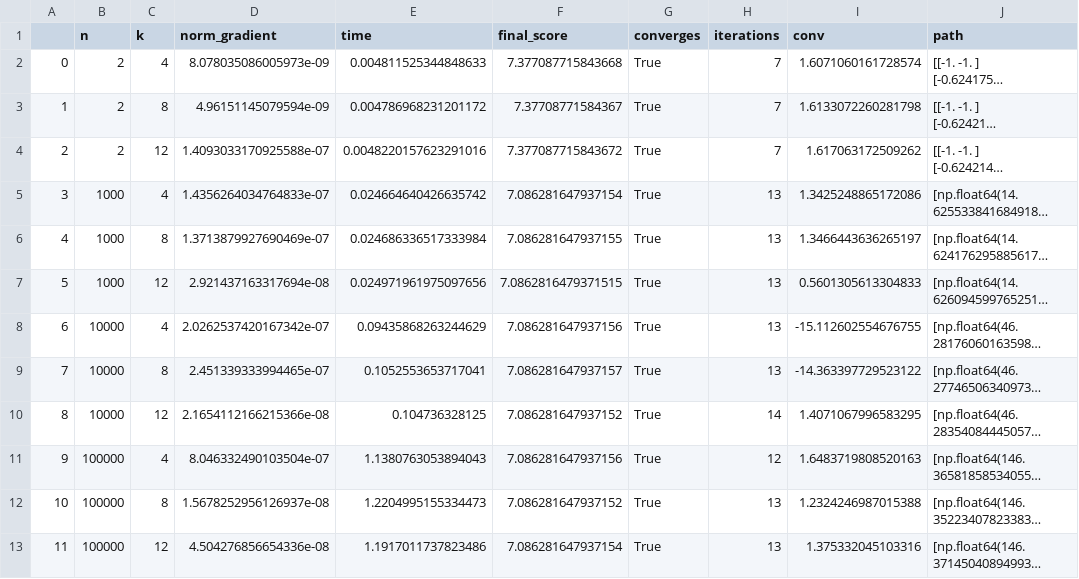
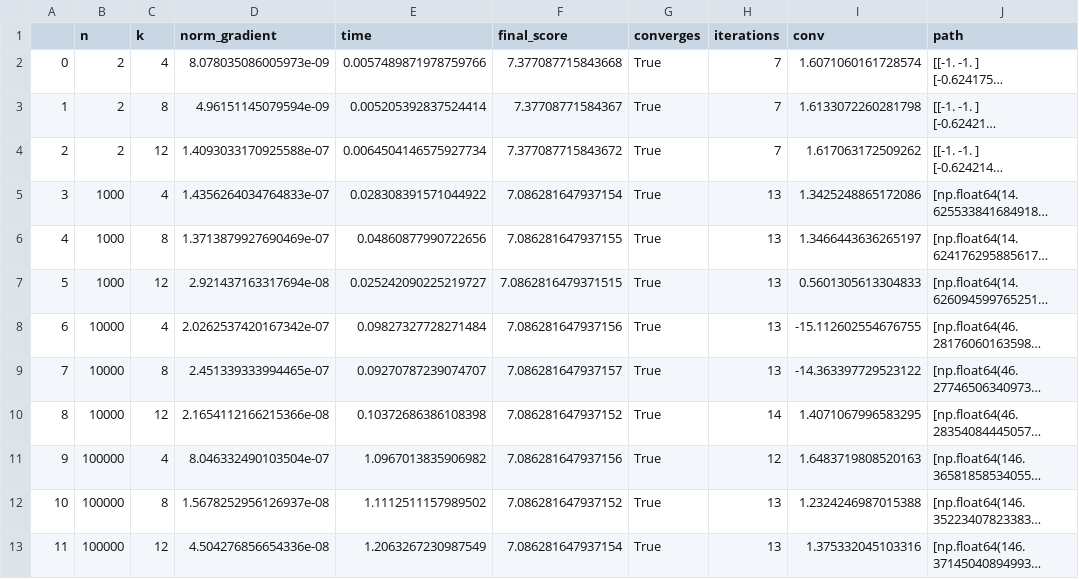
Before and after one commit to ElioEgidioDS/Numerical-Optimization-Assignment, a CSV file: csv/p52_final/final_2/x_initial_tr.csv, drawn as a sheet; long unchanged cells end in …; the diff names each change by its address in the sheet, - before the commit and + after, or states it on an @@ line.

```diff
--- a/csv/p52_final/final_2/x_initial_tr.csv
+++ b/csv/p52_final/final_2/x_initial_tr.csv
-E2 (time): 0.004811525344848633
+E2 (time): 0.0057489871978759766
-E3 (time): 0.004786968231201172
+E3 (time): 0.005205392837524414
-E4 (time): 0.0048220157623291016
+E4 (time): 0.0064504146575927734
-E5 (time): 0.024664640426635742
+E5 (time): 0.028308391571044922
-E6 (time): 0.024686336517333984
+E6 (time): 0.04860877990722656
-E7 (time): 0.024971961975097656
+E7 (time): 0.025242090225219727
-E8 (time): 0.09435868263244629
+E8 (time): 0.09827327728271484
-E9 (time): 0.1052553653717041
+E9 (time): 0.09270787239074707
-E10 (time): 0.104736328125
+E10 (time): 0.10372686386108398
-E11 (time): 1.1380763053894043
+E11 (time): 1.0967013835906982
-E12 (time): 1.2204995155334473
+E12 (time): 1.1112511157989502
-E13 (time): 1.1917011737823486
+E13 (time): 1.2063267230987549
```
Also changed, not shown: csv/p31_final/final_3/x_initial_tr.csv, csv/p52_final/final_1/x_initial_nm.csv, 12 other files.
